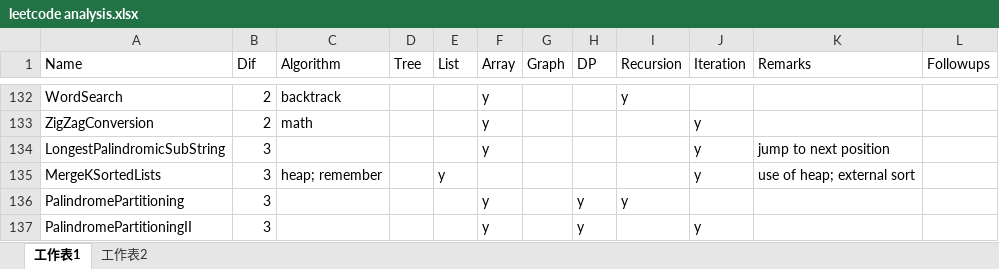
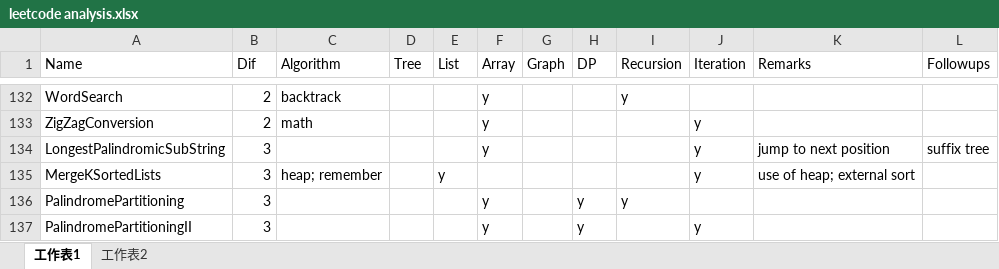
Before and after one commit to YuxiKou/leetcode, an Excel workbook: leetcode analysis.xlsx, sheet 工作表1, drawn as a sheet; only a part is shown, gaps mark what is left out; values as stored, in another font and other column widths than the file's, no borders; conditional formats and table styles not drawn; the diff names each change by its address in the sheet, - before the commit and + after, or states it on an @@ line.

```diff
--- a/leetcode analysis.xlsx (sheet 工作表1)
+++ b/leetcode analysis.xlsx (sheet 工作表1)
-L134 (Followups): (empty)
+L134 (Followups): suffix tree
```
Also changed, not shown: 1 other file.
